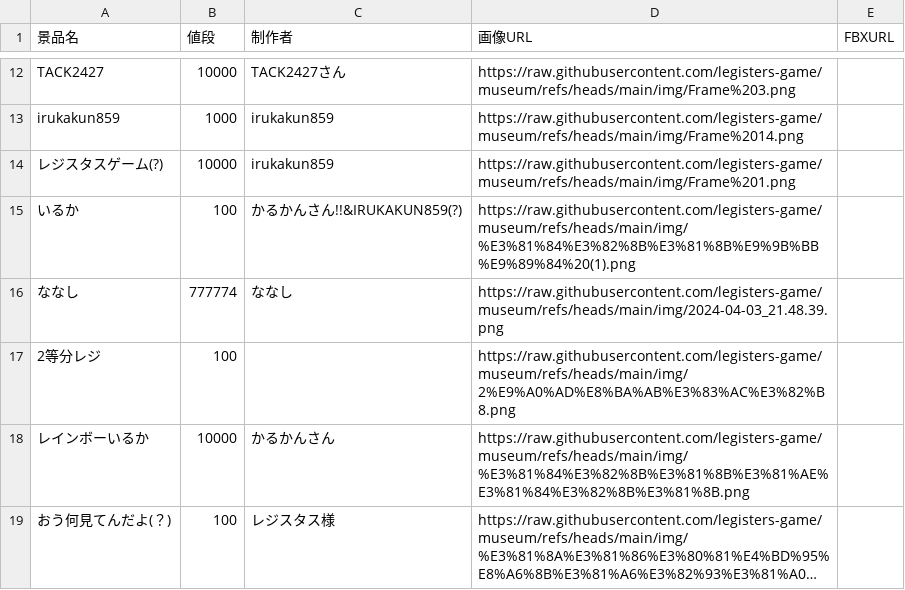
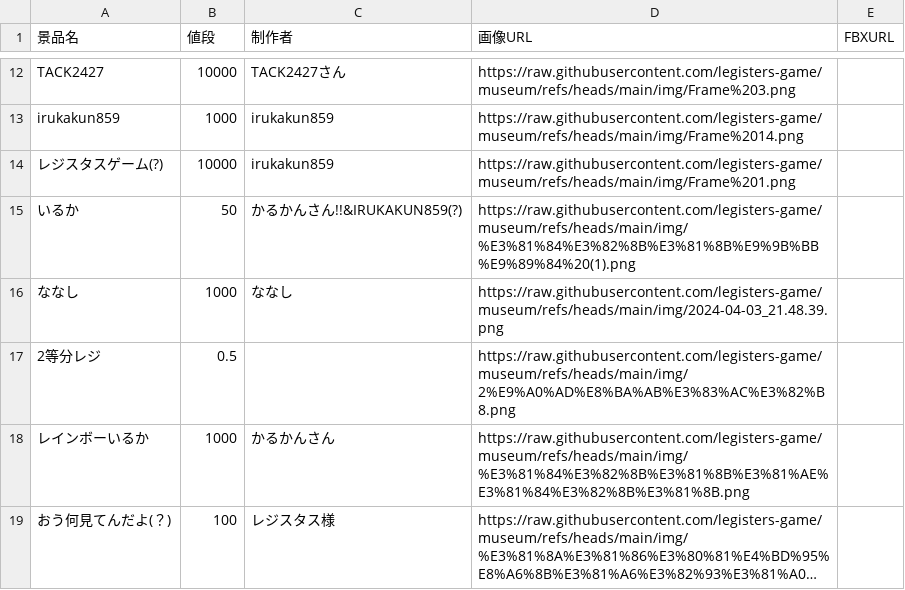
Before and after one commit to legisters-game/museum, a CSV file: data.csv, drawn as a sheet; only a part is shown, gaps mark what is left out; long unchanged cells end in …; the diff covers the shown part only; the diff names each change by its address in the sheet, - before the commit and + after, or states it on an @@ line.

Commit message:
data.csv を更新

```diff
--- a/data.csv
+++ b/data.csv
-B15 (値段): 100
+B15 (値段): 50
-B16 (値段): 777774
+B16 (値段): 1000
-B17 (値段): 100
+B17 (値段): 0.5
-B18 (値段): 10000
+B18 (値段): 1000
```
Also changed, not shown: 10 edited cells elsewhere in this file.
